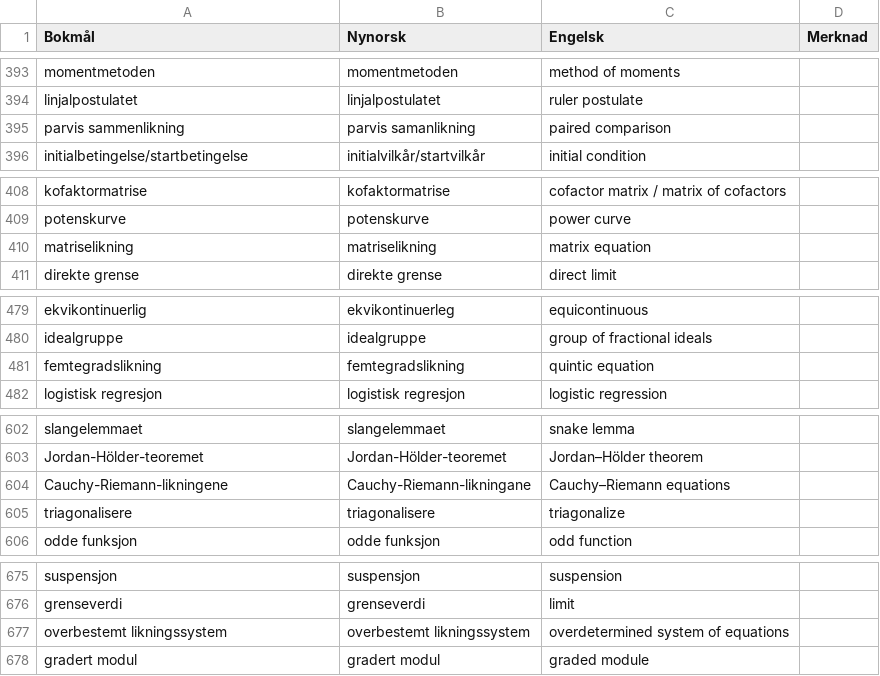
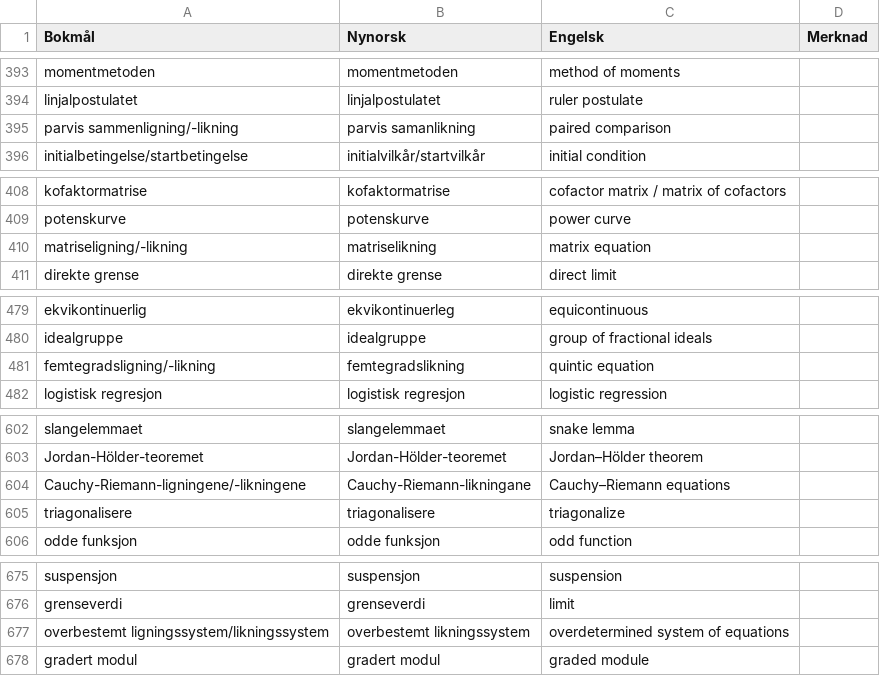
Before and after one commit to jfremstad/matematisk_ordliste, a CSV file: verifiserte_termer.csv, drawn as a sheet; only a part is shown, gaps mark what is left out; the diff covers the shown part only.

Commit message:
Erstatt likning i bokmål med ligning/-likning

```diff
--- a/verifiserte_termer.csv
+++ b/verifiserte_termer.csv
@@ -394,3 +394,3 @@ momentmetoden,momentmetoden,method of moments,
 linjalpostulatet,linjalpostulatet,ruler postulate,
-parvis sammenlikning,parvis samanlikning,paired comparison,
+parvis sammenligning/-likning,parvis samanlikning,paired comparison,
 initialbetingelse/startbetingelse,initialvilkår/startvilkår,initial condition,
@@ -409,3 +409,3 @@ kofaktormatrise,kofaktormatrise,cofactor matrix / matrix of cofactors,
 potenskurve,potenskurve,power curve,
-matriselikning,matriselikning,matrix equation,
+matriseligning/-likning,matriselikning,matrix equation,
 direkte grense,direkte grense,direct limit,
@@ -480,3 +480,3 @@ ekvikontinuerlig,ekvikontinuerleg,equicontinuous,
 idealgruppe,idealgruppe,group of fractional ideals,
-femtegradslikning,femtegradslikning,quintic equation,
+femtegradsligning/-likning,femtegradslikning,quintic equation,
 logistisk regresjon,logistisk regresjon,logistic regression,
@@ -603,3 +603,3 @@ slangelemmaet,slangelemmaet,snake lemma,
 Jordan-Hölder-teoremet,Jordan-Hölder-teoremet,Jordan–Hölder theorem,
-Cauchy-Riemann-likningene,Cauchy-Riemann-likningane,Cauchy–Riemann equations,
+Cauchy-Riemann-ligningene/-likningene,Cauchy-Riemann-likningane,Cauchy–Riemann equations,
 triagonalisere,triagonalisere,triagonalize,
@@ -676,3 +676,3 @@ suspensjon,suspensjon,suspension,
 grenseverdi,grenseverdi,limit,
-overbestemt likningssystem,overbestemt likningssystem,overdetermined system of equations,
+overbestemt ligningssystem/likningssystem,overbestemt likningssystem,overdetermined system of equations,
 gradert modul,gradert modul,graded module,
```
Also changed, not shown: 22 edited cells elsewhere in this file, 1 other file.
